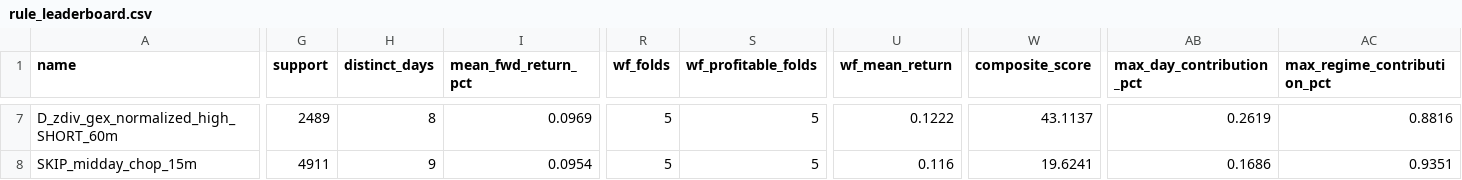
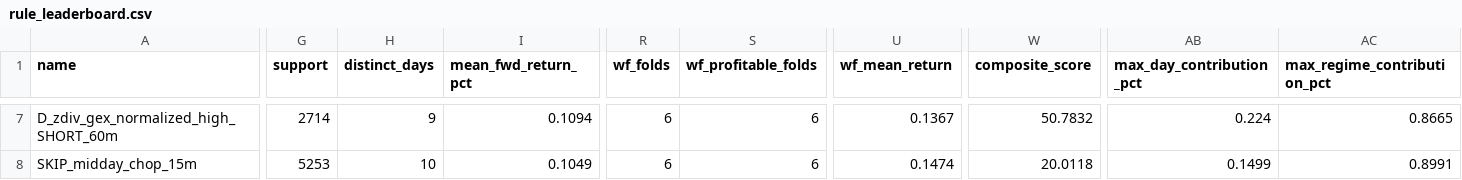
Before and after one commit to PredragSaponjac/spy-karpathy-v3-manual, a CSV file: artifacts/champion/rule_leaderboard.csv, drawn as a sheet; only a part is shown, gaps mark what is left out; the diff covers the shown part only; the diff names each change by its address in the sheet, - before the commit and + after, or states it on an @@ line.

Commit message:
Day 10: LIVE maturity unlocked, 3-fold WF validated, 5/6 rules at 100% stability, move_size 1.8 accepted

```diff
--- a/artifacts/champion/rule_leaderboard.csv
+++ b/artifacts/champion/rule_leaderboard.csv
-G7 (support): 2489
+G7 (support): 2714
-H7 (distinct_days): 8
+H7 (distinct_days): 9
-I7 (mean_fwd_return_pct): 0.0969
+I7 (mean_fwd_return_pct): 0.1094
-R7:R8 (wf_folds): 5
+R7:R8 (wf_folds): 6
-S7:S8 (wf_profitable_folds): 5
+S7:S8 (wf_profitable_folds): 6
-U7 (wf_mean_return): 0.1222
+U7 (wf_mean_return): 0.1367
-W7 (composite_score): 43.1137
+W7 (composite_score): 50.7832
-AB7 (max_day_contribution_pct): 0.2619
+AB7 (max_day_contribution_pct): 0.224
-AC7 (max_regime_contribution_pct): 0.8816
+AC7 (max_regime_contribution_pct): 0.8665
-G8 (support): 4911
+G8 (support): 5253
-H8 (distinct_days): 9
+H8 (distinct_days): 10
-I8 (mean_fwd_return_pct): 0.0954
+I8 (mean_fwd_return_pct): 0.1049
-U8 (wf_mean_return): 0.116
+U8 (wf_mean_return): 0.1474
-W8 (composite_score): 19.6241
+W8 (composite_score): 20.0118
-AB8 (max_day_contribution_pct): 0.1686
+AB8 (max_day_contribution_pct): 0.1499
-AC8 (max_regime_contribution_pct): 0.9351
+AC8 (max_regime_contribution_pct): 0.8991
```
Also changed, not shown: 1 added row, 1 removed row and 121 edited cells elsewhere in this file, artifacts/rule_leaderboard.csv, 15 other files.
